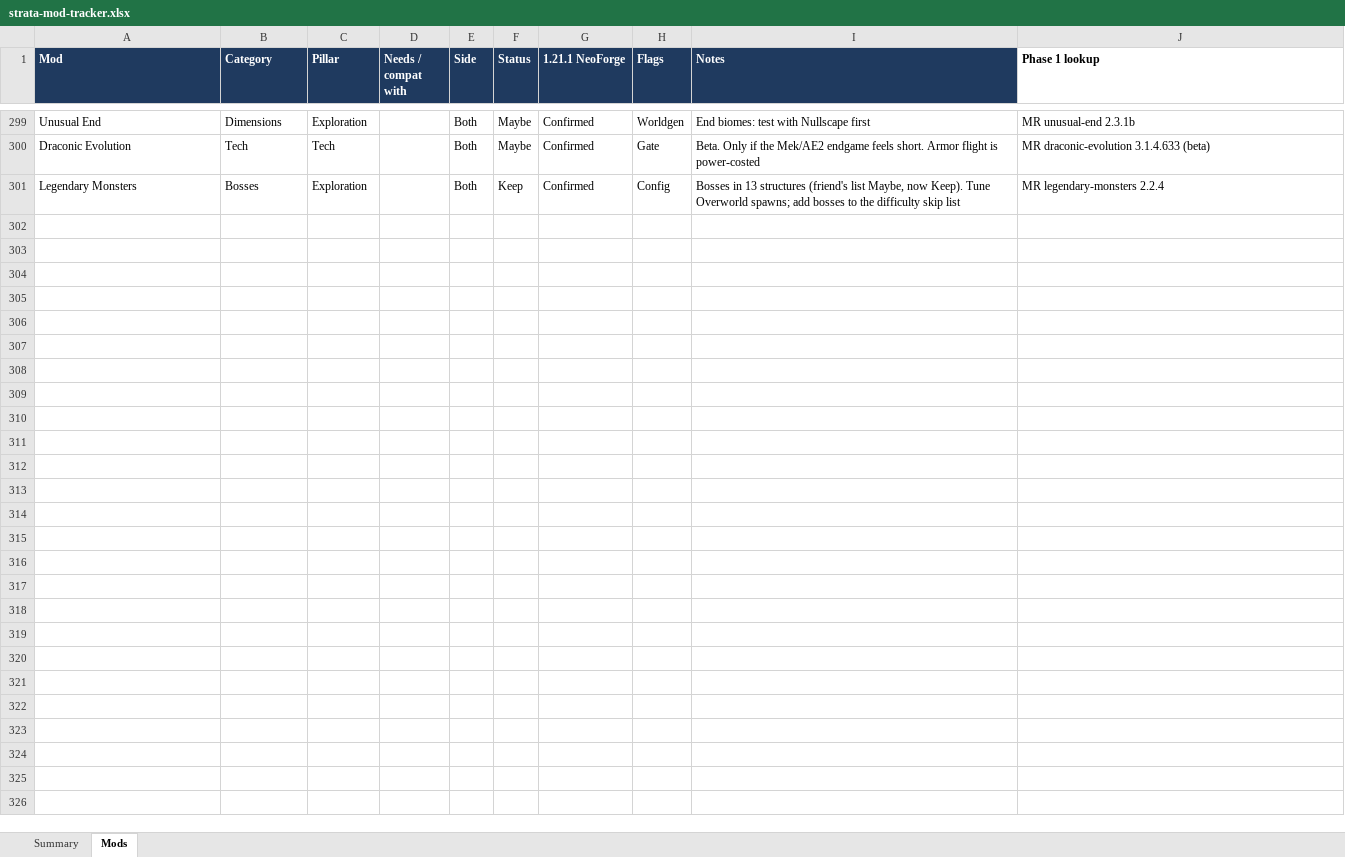
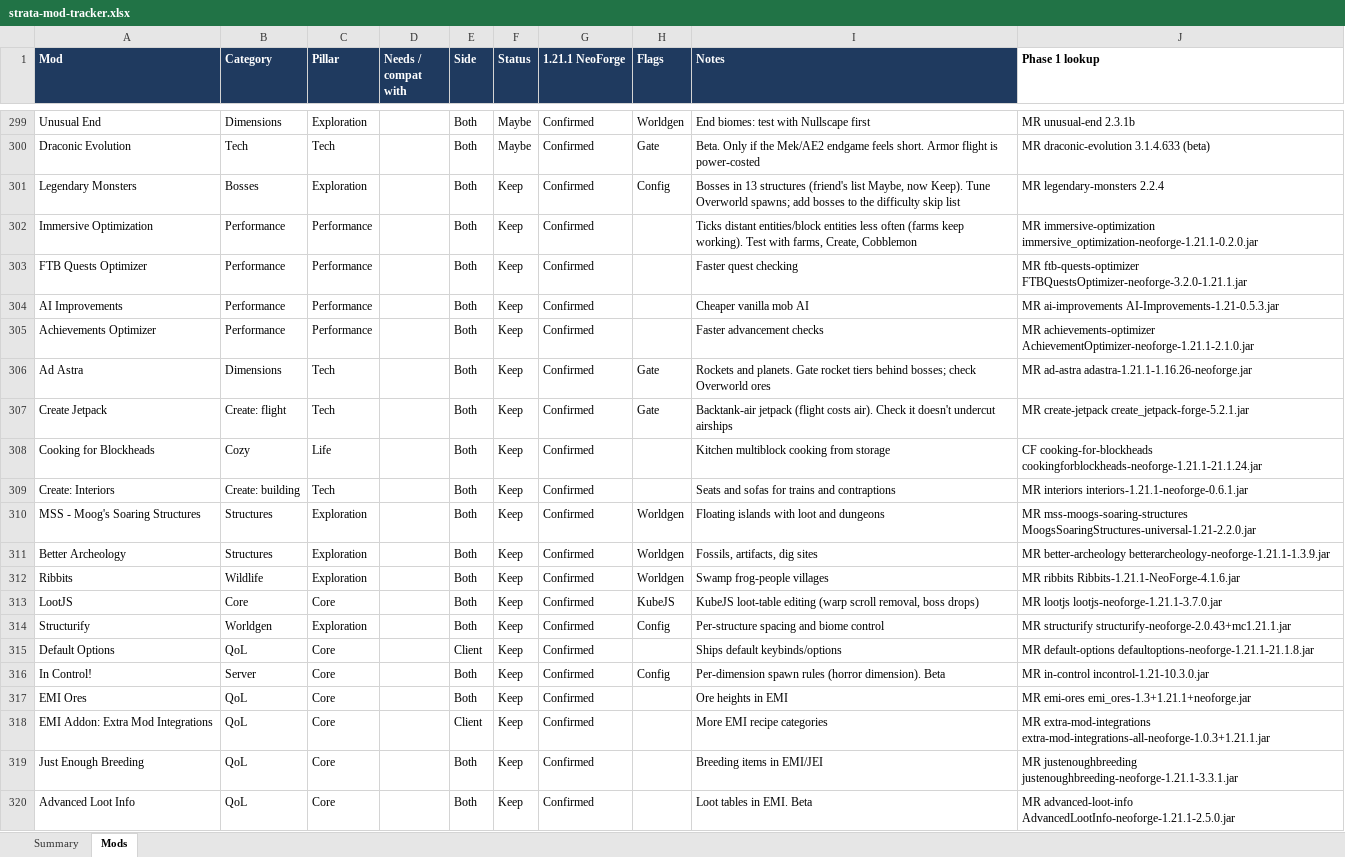
Before and after one commit to Darin-Barth/strata, an Excel workbook: docs/strata-mod-tracker.xlsx, sheet Mods, drawn as a sheet; only a part is shown, gaps mark what is left out; values as stored, in another font and other column widths than the file's, no borders; conditional formats not drawn; the diff covers the shown part only; the diff names each change by its address in the sheet, - before the commit and + after, or states it on an @@ line.

```diff
--- a/docs/strata-mod-tracker.xlsx (sheet Mods)
+++ b/docs/strata-mod-tracker.xlsx (sheet Mods)
+row 302: Immersive Optimization | Performance | Performance |  | Both | Keep | Confirmed |  | Ticks distant entities/block entities less often (farms keep working). Test with farms, Create, Cobblemon | MR immersive-optimization immersive_optimization-neoforge-1.21.1-0.2.0.jar
+row 303: FTB Quests Optimizer | Performance | Performance |  | Both | Keep | Confirmed |  | Faster quest checking | MR ftb-quests-optimizer FTBQuestsOptimizer-neoforge-3.2.0-1.21.1.jar
+row 304: AI Improvements | Performance | Performance |  | Both | Keep | Confirmed |  | Cheaper vanilla mob AI | MR ai-improvements AI-Improvements-1.21-0.5.3.jar
+row 305: Achievements Optimizer | Performance | Performance |  | Both | Keep | Confirmed |  | Faster advancement checks | MR achievements-optimizer AchievementOptimizer-neoforge-1.21.1-2.1.0.jar
+row 306: Ad Astra | Dimensions | Tech |  | Both | Keep | Confirmed | Gate | Rockets and planets. Gate rocket tiers behind bosses; check Overworld ores | MR ad-astra adastra-1.21.1-1.16.26-neoforge.jar
+row 307: Create Jetpack | Create: flight | Tech |  | Both | Keep | Confirmed | Gate | Backtank-air jetpack (flight costs air). Check it doesn't undercut airships | MR create-jetpack create_jetpack-forge-5.2.1.jar
+row 308: Cooking for Blockheads | Cozy | Life |  | Both | Keep | Confirmed |  | Kitchen multiblock cooking from storage | CF cooking-for-blockheads cookingforblockheads-neoforge-1.21.1-21.1.24.jar
+row 309: Create: Interiors | Create: building | Tech |  | Both | Keep | Confirmed |  | Seats and sofas for trains and contraptions | MR interiors interiors-1.21.1-neoforge-0.6.1.jar
+row 310: MSS - Moog's Soaring Structures | Structures | Exploration |  | Both | Keep | Confirmed | Worldgen | Floating islands with loot and dungeons | MR mss-moogs-soaring-structures MoogsSoaringStructures-universal-1.21-2.2.0.jar
+row 311: Better Archeology | Structures | Exploration |  | Both | Keep | Confirmed | Worldgen | Fossils, artifacts, dig sites | MR better-archeology betterarcheology-neoforge-1.21.1-1.3.9.jar
+row 312: Ribbits | Wildlife | Exploration |  | Both | Keep | Confirmed | Worldgen | Swamp frog-people villages | MR ribbits Ribbits-1.21.1-NeoForge-4.1.6.jar
+row 313: LootJS | Core | Core |  | Both | Keep | Confirmed | KubeJS | KubeJS loot-table editing (warp scroll removal, boss drops) | MR lootjs lootjs-neoforge-1.21.1-3.7.0.jar
+row 314: Structurify | Worldgen | Exploration |  | Both | Keep | Confirmed | Config | Per-structure spacing and biome control | MR structurify structurify-neoforge-2.0.43+mc1.21.1.jar
+row 315: Default Options | QoL | Core |  | Client | Keep | Confirmed |  | Ships default keybinds/options | MR default-options defaultoptions-neoforge-1.21.1-21.1.8.jar
+row 316: In Control! | Server | Core |  | Both | Keep | Confirmed | Config | Per-dimension spawn rules (horror dimension). Beta | MR in-control incontrol-1.21-10.3.0.jar
+row 317: EMI Ores | QoL | Core |  | Both | Keep | Confirmed |  | Ore heights in EMI | MR emi-ores emi_ores-1.3+1.21.1+neoforge.jar
+row 318: EMI Addon: Extra Mod Integrations | QoL | Core |  | Client | Keep | Confirmed |  | More EMI recipe categories | MR extra-mod-integrations extra-mod-integrations-all-neoforge-1.0.3+1.21.1.jar
+row 319: Just Enough Breeding | QoL | Core |  | Both | Keep | Confirmed |  | Breeding items in EMI/JEI | MR justenoughbreeding justenoughbreeding-neoforge-1.21.1-3.3.1.jar
+row 320: Advanced Loot Info | QoL | Core |  | Both | Keep | Confirmed |  | Loot tables in EMI. Beta | MR advanced-loot-info AdvancedLootInfo-neoforge-1.21.1-2.5.0.jar
```
Also changed, not shown: 9 added rows elsewhere in this sheet, 39 other files.
